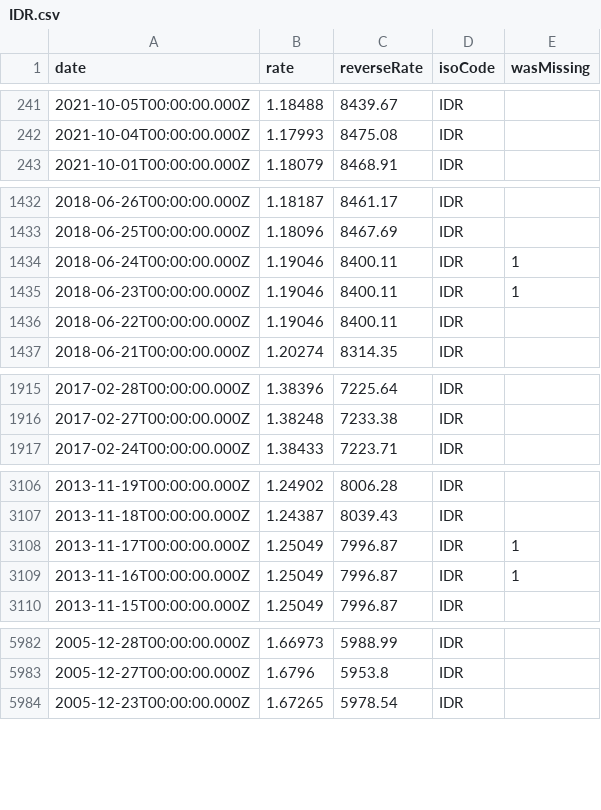
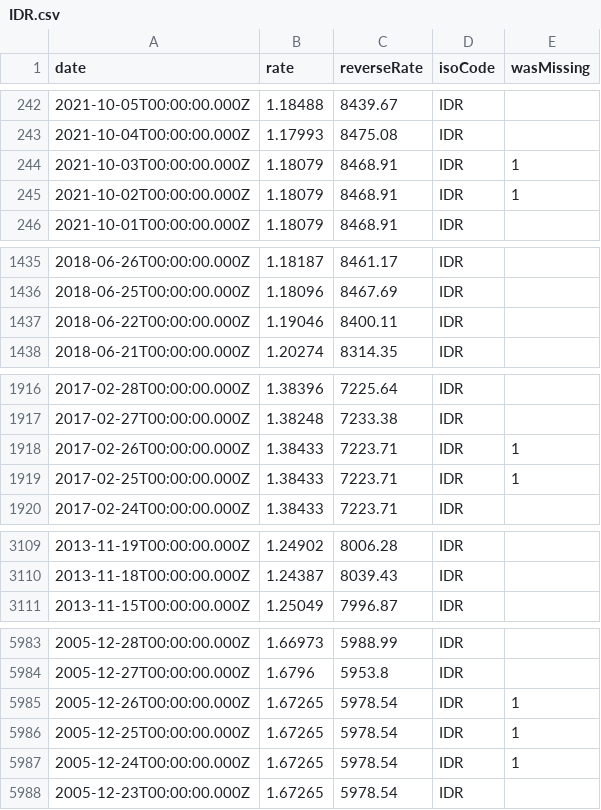
Before and after one commit to GeorgeSG/bnb-currency-exchange-rates, a CSV file: data/IDR.csv, drawn as a sheet; only a part is shown, gaps mark what is left out; the diff covers the shown part only.

```diff
--- a/data/IDR.csv
+++ b/data/IDR.csv
@@ -242,2 +243,4 @@
 "2021-10-04T00:00:00.000Z","1.17993","8475.08","IDR",
+"2021-10-03T00:00:00.000Z","1.18079","8468.91","IDR",1
+"2021-10-02T00:00:00.000Z","1.18079","8468.91","IDR",1
 "2021-10-01T00:00:00.000Z","1.18079","8468.91","IDR",
@@ -1433,4 +1436,2 @@
 "2018-06-25T00:00:00.000Z","1.18096","8467.69","IDR",
-"2018-06-24T00:00:00.000Z","1.19046","8400.11","IDR",1
-"2018-06-23T00:00:00.000Z","1.19046","8400.11","IDR",1
 "2018-06-22T00:00:00.000Z","1.19046","8400.11","IDR",
@@ -1916,2 +1917,4 @@
 "2017-02-27T00:00:00.000Z","1.38248","7233.38","IDR",
+"2017-02-26T00:00:00.000Z","1.38433","7223.71","IDR",1
+"2017-02-25T00:00:00.000Z","1.38433","7223.71","IDR",1
 "2017-02-24T00:00:00.000Z","1.38433","7223.71","IDR",
@@ -3107,4 +3110,2 @@
 "2013-11-18T00:00:00.000Z","1.24387","8039.43","IDR",
-"2013-11-17T00:00:00.000Z","1.25049","7996.87","IDR",1
-"2013-11-16T00:00:00.000Z","1.25049","7996.87","IDR",1
 "2013-11-15T00:00:00.000Z","1.25049","7996.87","IDR",
@@ -5983,2 +5984,5 @@
 "2005-12-27T00:00:00.000Z","1.6796","5953.8","IDR",
+"2005-12-26T00:00:00.000Z","1.67265","5978.54","IDR",1
+"2005-12-25T00:00:00.000Z","1.67265","5978.54","IDR",1
+"2005-12-24T00:00:00.000Z","1.67265","5978.54","IDR",1
 "2005-12-23T00:00:00.000Z","1.67265","5978.54","IDR",
```
Also changed, not shown: 4 added rows and 3 removed rows elsewhere in this file, data/HRK.csv, data/MYR.csv, 40 other files.
